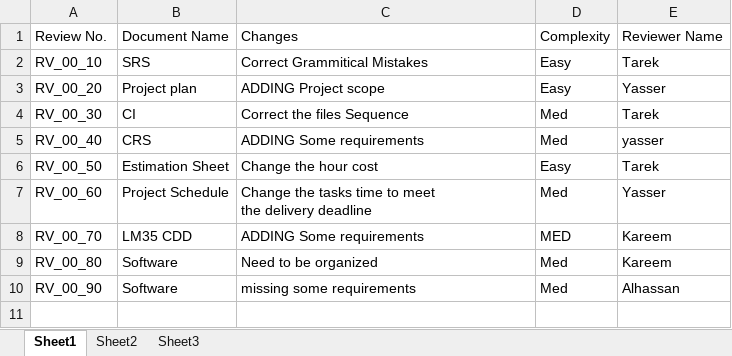
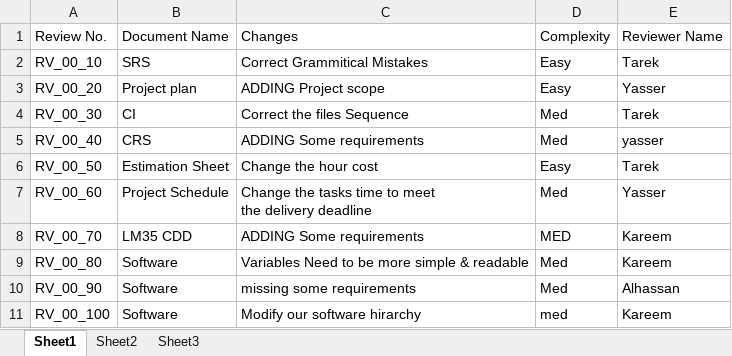
Before and after one commit to KareemGalal/Fan-Controller-System, an Excel workbook: Review Log/Review Log Sheet.xlsx, sheet Sheet1, drawn as a sheet; values as stored, in another font and other column widths than the file's, no borders; table styles not drawn; the diff names each change by its address in the sheet, - before the commit and + after, or states it on an @@ line.

```diff
--- a/Review Log/Review Log Sheet.xlsx (sheet Sheet1)
+++ b/Review Log/Review Log Sheet.xlsx (sheet Sheet1)
-C9: Need to be organized
+C9: Variables Need to be more simple & readable
+row 11: RV_00_100 | Software | Modify our software hirarchy | med | Kareem
```
Also changed, not shown: Project Plan/Project Schedule.xlsx.
